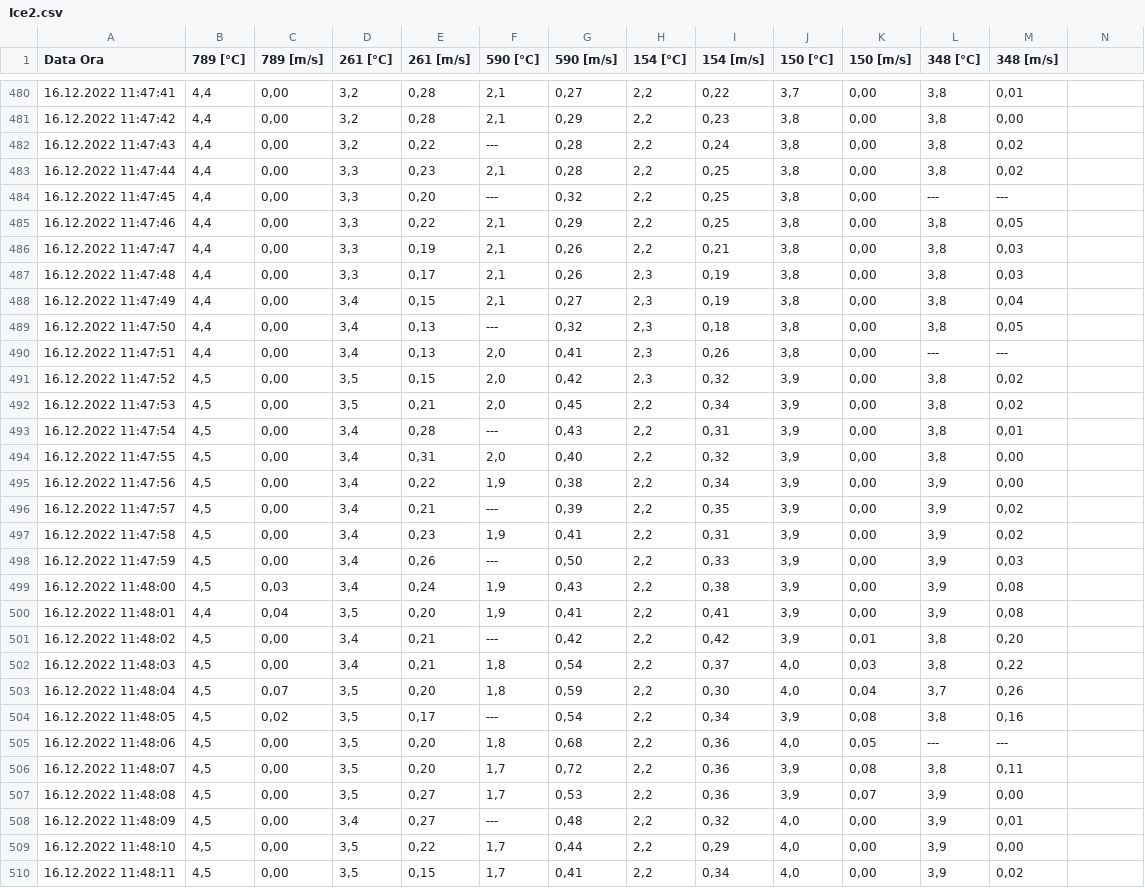
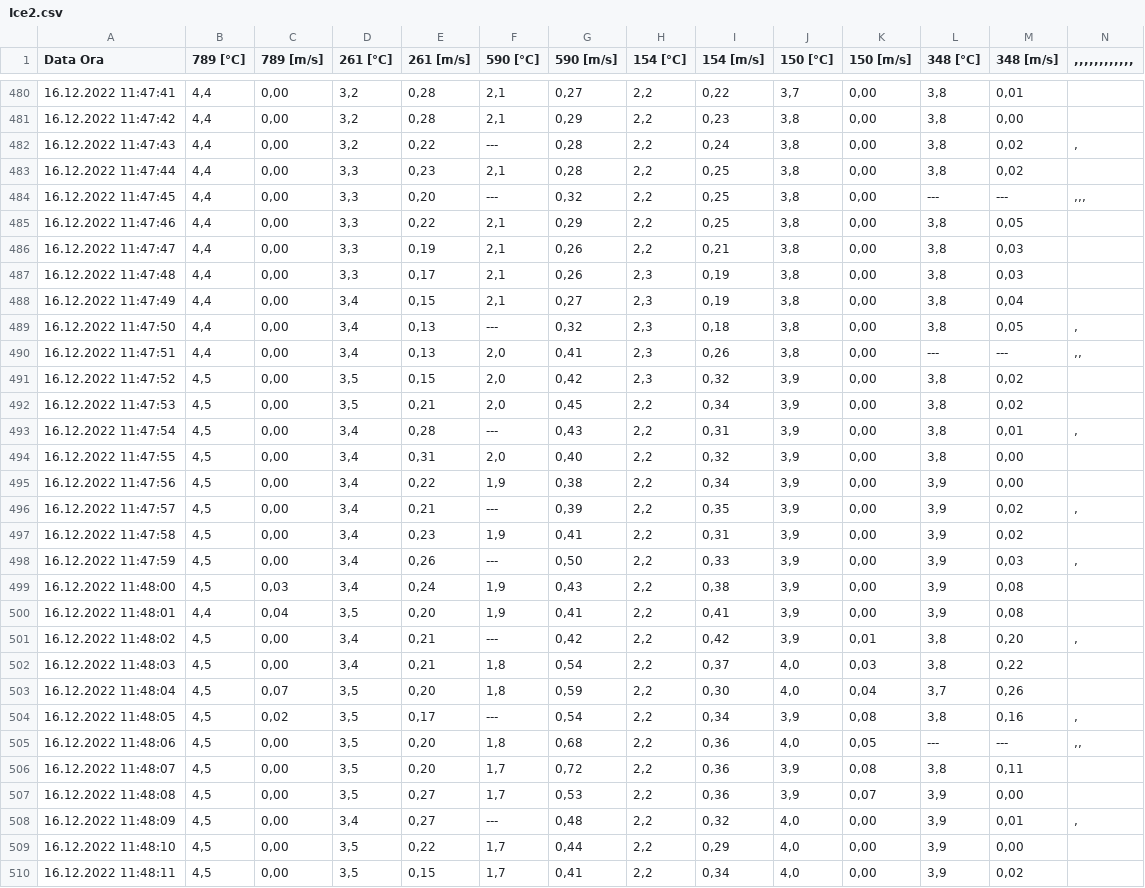
Before and after one commit to Cocoduds/Wind, a CSV file: RawData/Ice2.csv, drawn as a sheet; only a part is shown, gaps mark what is left out; the diff covers the shown part only.

```diff
--- a/RawData/Ice2.csv
+++ b/RawData/Ice2.csv
@@ -1 +1 @@
-Data Ora;789 [°C];789 [m/s];261 [°C];261 [m/s];590 [°C];590 [m/s];154 [°C];154 [m/s];150 [°C];150 [m/s];348 [°C];348 [m/s];
+Data Ora;789 [°C];789 [m/s];261 [°C];261 [m/s];590 [°C];590 [m/s];154 [°C];154 [m/s];150 [°C];150 [m/s];348 [°C];348 [m/s];,,,,,,,,,,,,
@@ -481,5 +481,5 @@
 16.12.2022 11:47:42;4,4;0,00;3,2;0,28;2,1;0,29;2,2;0,23;3,8;0,00;3,8;0,00;
-16.12.2022 11:47:43;4,4;0,00;3,2;0,22;---;0,28;2,2;0,24;3,8;0,00;3,8;0,02;
+16.12.2022 11:47:43;4,4;0,00;3,2;0,22;---;0,28;2,2;0,24;3,8;0,00;3,8;0,02;,
 16.12.2022 11:47:44;4,4;0,00;3,3;0,23;2,1;0,28;2,2;0,25;3,8;0,00;3,8;0,02;
-16.12.2022 11:47:45;4,4;0,00;3,3;0,20;---;0,32;2,2;0,25;3,8;0,00;---;---;
+16.12.2022 11:47:45;4,4;0,00;3,3;0,20;---;0,32;2,2;0,25;3,8;0,00;---;---;,,,
 16.12.2022 11:47:46;4,4;0,00;3,3;0,22;2,1;0,29;2,2;0,25;3,8;0,00;3,8;0,05;
@@ -488,22 +488,22 @@
 16.12.2022 11:47:49;4,4;0,00;3,4;0,15;2,1;0,27;2,3;0,19;3,8;0,00;3,8;0,04;
-16.12.2022 11:47:50;4,4;0,00;3,4;0,13;---;0,32;2,3;0,18;3,8;0,00;3,8;0,05;
-16.12.2022 11:47:51;4,4;0,00;3,4;0,13;2,0;0,41;2,3;0,26;3,8;0,00;---;---;
+16.12.2022 11:47:50;4,4;0,00;3,4;0,13;---;0,32;2,3;0,18;3,8;0,00;3,8;0,05;,
+16.12.2022 11:47:51;4,4;0,00;3,4;0,13;2,0;0,41;2,3;0,26;3,8;0,00;---;---;,,
 16.12.2022 11:47:52;4,5;0,00;3,5;0,15;2,0;0,42;2,3;0,32;3,9;0,00;3,8;0,02;
 16.12.2022 11:47:53;4,5;0,00;3,5;0,21;2,0;0,45;2,2;0,34;3,9;0,00;3,8;0,02;
-16.12.2022 11:47:54;4,5;0,00;3,4;0,28;---;0,43;2,2;0,31;3,9;0,00;3,8;0,01;
+16.12.2022 11:47:54;4,5;0,00;3,4;0,28;---;0,43;2,2;0,31;3,9;0,00;3,8;0,01;,
 16.12.2022 11:47:55;4,5;0,00;3,4;0,31;2,0;0,40;2,2;0,32;3,9;0,00;3,8;0,00;
 16.12.2022 11:47:56;4,5;0,00;3,4;0,22;1,9;0,38;2,2;0,34;3,9;0,00;3,9;0,00;
-16.12.2022 11:47:57;4,5;0,00;3,4;0,21;---;0,39;2,2;0,35;3,9;0,00;3,9;0,02;
+16.12.2022 11:47:57;4,5;0,00;3,4;0,21;---;0,39;2,2;0,35;3,9;0,00;3,9;0,02;,
 16.12.2022 11:47:58;4,5;0,00;3,4;0,23;1,9;0,41;2,2;0,31;3,9;0,00;3,9;0,02;
-16.12.2022 11:47:59;4,5;0,00;3,4;0,26;---;0,50;2,2;0,33;3,9;0,00;3,9;0,03;
+16.12.2022 11:47:59;4,5;0,00;3,4;0,26;---;0,50;2,2;0,33;3,9;0,00;3,9;0,03;,
 16.12.2022 11:48:00;4,5;0,03;3,4;0,24;1,9;0,43;2,2;0,38;3,9;0,00;3,9;0,08;
 16.12.2022 11:48:01;4,4;0,04;3,5;0,20;1,9;0,41;2,2;0,41;3,9;0,00;3,9;0,08;
-16.12.2022 11:48:02;4,5;0,00;3,4;0,21;---;0,42;2,2;0,42;3,9;0,01;3,8;0,20;
+16.12.2022 11:48:02;4,5;0,00;3,4;0,21;---;0,42;2,2;0,42;3,9;0,01;3,8;0,20;,
 16.12.2022 11:48:03;4,5;0,00;3,4;0,21;1,8;0,54;2,2;0,37;4,0;0,03;3,8;0,22;
 16.12.2022 11:48:04;4,5;0,07;3,5;0,20;1,8;0,59;2,2;0,30;4,0;0,04;3,7;0,26;
-16.12.2022 11:48:05;4,5;0,02;3,5;0,17;---;0,54;2,2;0,34;3,9;0,08;3,8;0,16;
-16.12.2022 11:48:06;4,5;0,00;3,5;0,20;1,8;0,68;2,2;0,36;4,0;0,05;---;---;
+16.12.2022 11:48:05;4,5;0,02;3,5;0,17;---;0,54;2,2;0,34;3,9;0,08;3,8;0,16;,
+16.12.2022 11:48:06;4,5;0,00;3,5;0,20;1,8;0,68;2,2;0,36;4,0;0,05;---;---;,,
 16.12.2022 11:48:07;4,5;0,00;3,5;0,20;1,7;0,72;2,2;0,36;3,9;0,08;3,8;0,11;
 16.12.2022 11:48:08;4,5;0,00;3,5;0,27;1,7;0,53;2,2;0,36;3,9;0,07;3,9;0,00;
-16.12.2022 11:48:09;4,5;0,00;3,4;0,27;---;0,48;2,2;0,32;4,0;0,00;3,9;0,01;
+16.12.2022 11:48:09;4,5;0,00;3,4;0,27;---;0,48;2,2;0,32;4,0;0,00;3,9;0,01;,
 16.12.2022 11:48:10;4,5;0,00;3,5;0,22;1,7;0,44;2,2;0,29;4,0;0,00;3,9;0,00;
```
Also changed, not shown: 3 removed rows and 99 edited cells elsewhere in this file, RawData/Ice1.csv, RawData/Ravenscourt1.csv, 21 other files.
